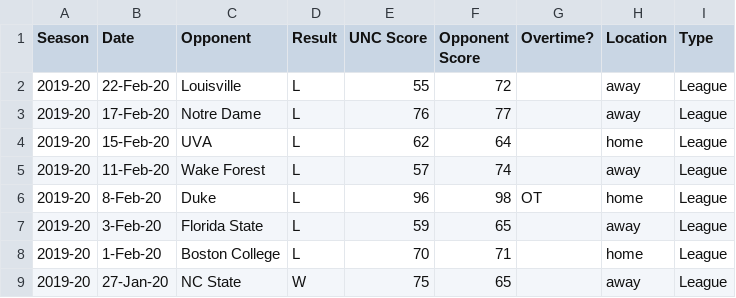
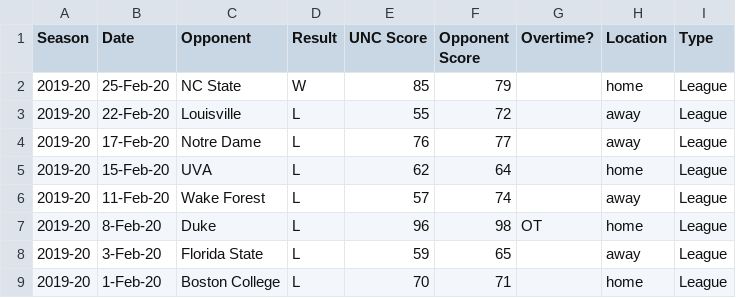
Before and after one commit to gallochris/dadgumboxscores, a CSV file: download/box_score_data.csv, drawn as a sheet; only a part is shown; the shorter side is filled out with more unchanged rows; the diff names each change by its address in the sheet, - before the commit and + after, or states it on an @@ line.

```diff
--- a/download/box_score_data.csv
+++ b/download/box_score_data.csv
+row 2: 2019-20 | 25-Feb-20 | NC State | W | 85 | 79 |  | home | League
```
Also changed, not shown: download/defensive_shooting.csv, download/offensive_shooting.csv, 4 other files.
